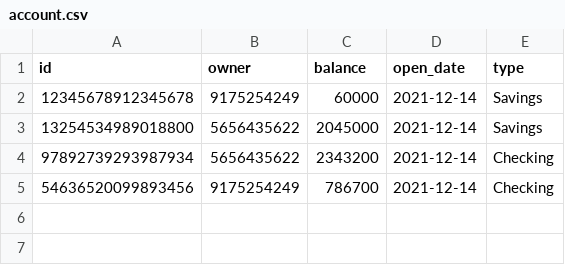
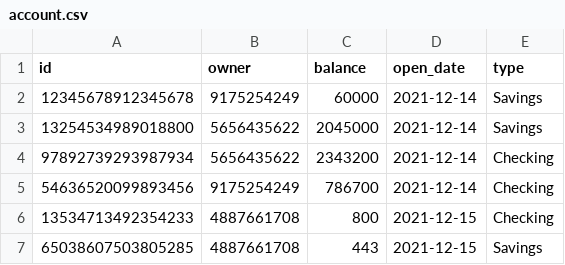
Before and after one commit to ConnorDBurge/CP-Prep-Work, a CSV file: challenges/bank_accounts/data/account.csv, drawn as a sheet; the diff names each change by its address in the sheet, - before the commit and + after, or states it on an @@ line.

```diff
--- a/challenges/bank_accounts/data/account.csv
+++ b/challenges/bank_accounts/data/account.csv
+row 6: 13534713492354233 | 4887661708 | 800 | 2021-12-15 | Checking
+row 7: 65038607503805285 | 4887661708 | 443 | 2021-12-15 | Savings
```
Also changed, not shown: 4 other files.
